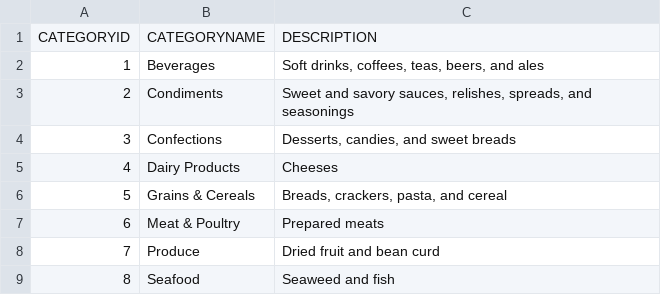
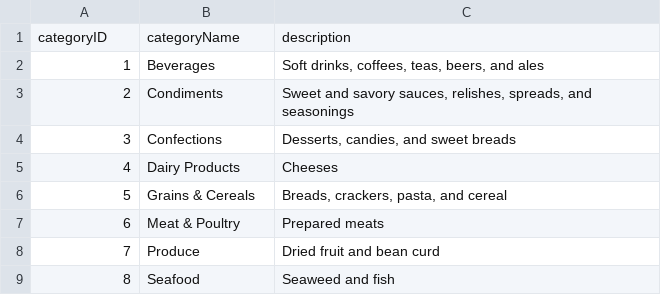
Before and after one commit to nel-eleven11/Proyecto3DB1, a CSV file: NorthwindTraders/categories.csv, drawn as a sheet; removed rows and columns are numbered as before the commit, all else as after; the diff names each change by its address in the sheet, - before the commit and + after, or states it on an @@ line.

```diff
--- a/NorthwindTraders/categories.csv
+++ b/NorthwindTraders/categories.csv
-row 1: CATEGORYID | CATEGORYNAME | DESCRIPTION
+row 1: categoryID | categoryName | description
```
Also changed, not shown: NorthwindTraders/customers.csv, NorthwindTraders/employees.csv, 4 other files.
